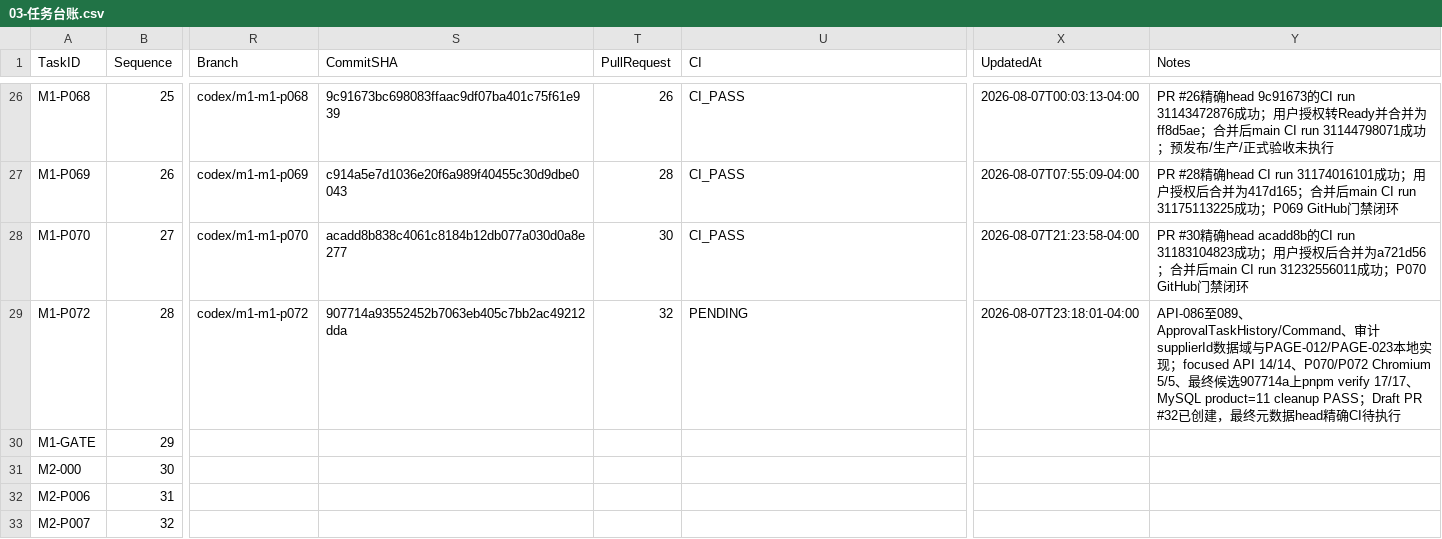
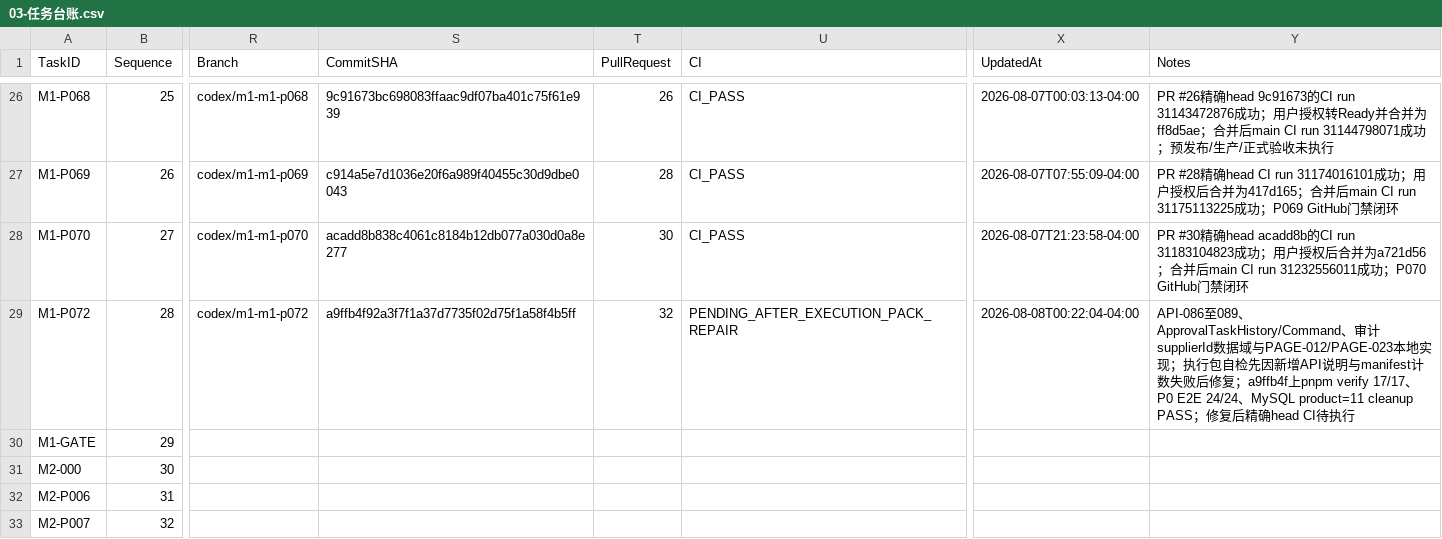
Before and after one commit to EasyStep-lee/flt1, a CSV file: 福礼社Codex5.6开发执行包V1.1/03-任务台账.csv, drawn as a sheet; only a part is shown, gaps mark what is left out; the diff names each change by its address in the sheet, - before the commit and + after, or states it on an @@ line.

```diff
--- a/福礼社Codex5.6开发执行包V1.1/03-任务台账.csv
+++ b/福礼社Codex5.6开发执行包V1.1/03-任务台账.csv
-S29 (CommitSHA): 907714a93552452b7063eb405c7bb2ac49212dda
+S29 (CommitSHA): a9ffb4f92a3f7f1a37d7735f02d75f1a58f4b5ff
-U29 (CI): PENDING
+U29 (CI): PENDING_AFTER_EXECUTION_PACK_REPAIR
-X29 (UpdatedAt): 2026-08-07T23:18:01-04:00
+X29 (UpdatedAt): 2026-08-08T00:22:04-04:00
-Y29 (Notes): …现；focused API 14/14、P070/P072 Chromium 5/5、最终候选907714a上pnpm verify 17/17、MySQL product=11 cleanup PASS；Draft PR #32已创建，最终元数据head精确CI待…
+Y29 (Notes): …现；执行包自检先因新增API说明与manifest计数失败后修复；a9ffb4f上pnpm verify 17/17、P0 E2E 24/24、MySQL product=11 cleanup PASS；修复后精确head CI待…
```
Also changed, not shown: 福礼社Codex5.6开发执行包V1.1/04-P0-1至P0-119验收矩阵.csv, 3 other files.
